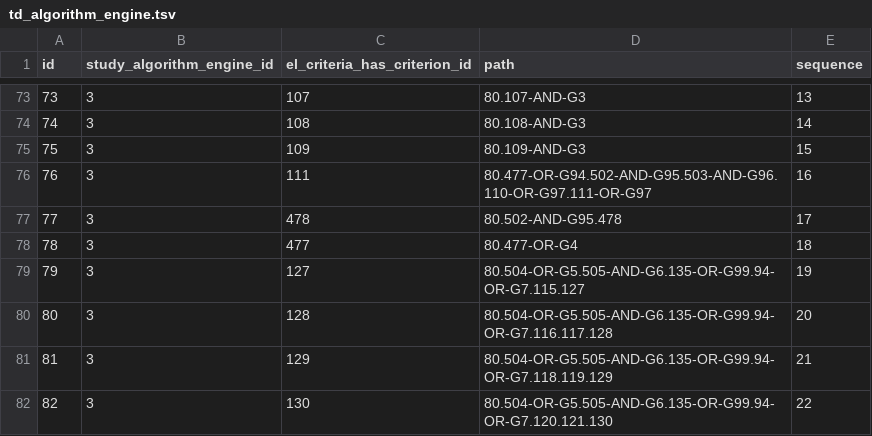
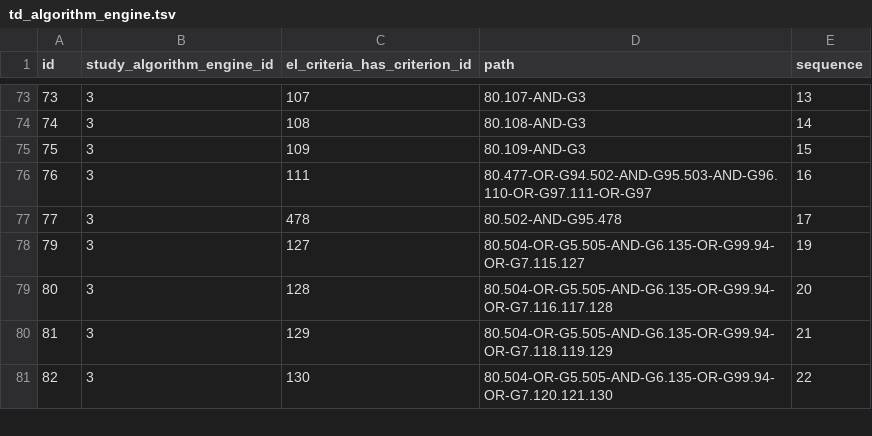
Before and after one commit to chicagopcdc/gearbox-matching, a TSV file: postgres-data/td_algorithm_engine.tsv, drawn as a sheet; only a part is shown, gaps mark what is left out.

Commit message:
Small fix to trial 3.

```diff
--- a/postgres-data/td_algorithm_engine.tsv
+++ b/postgres-data/td_algorithm_engine.tsv
@@ -77,3 +77,2 @@ id	study_algorithm_engine_id	el_criteria_has_criterion_id	path	sequence
 77	3	478	80.502-AND-G95.478	17
-78	3	477	80.477-OR-G4	18
 79	3	127	80.504-OR-G5.505-AND-G6.135-OR-G99.94-OR-G7.115.127	19
```
